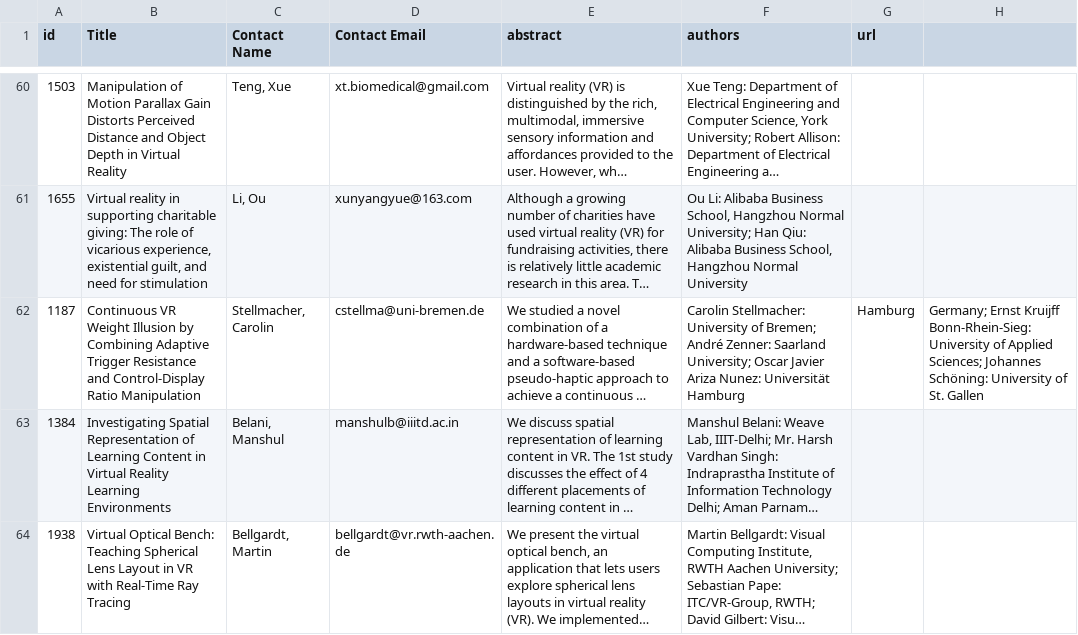
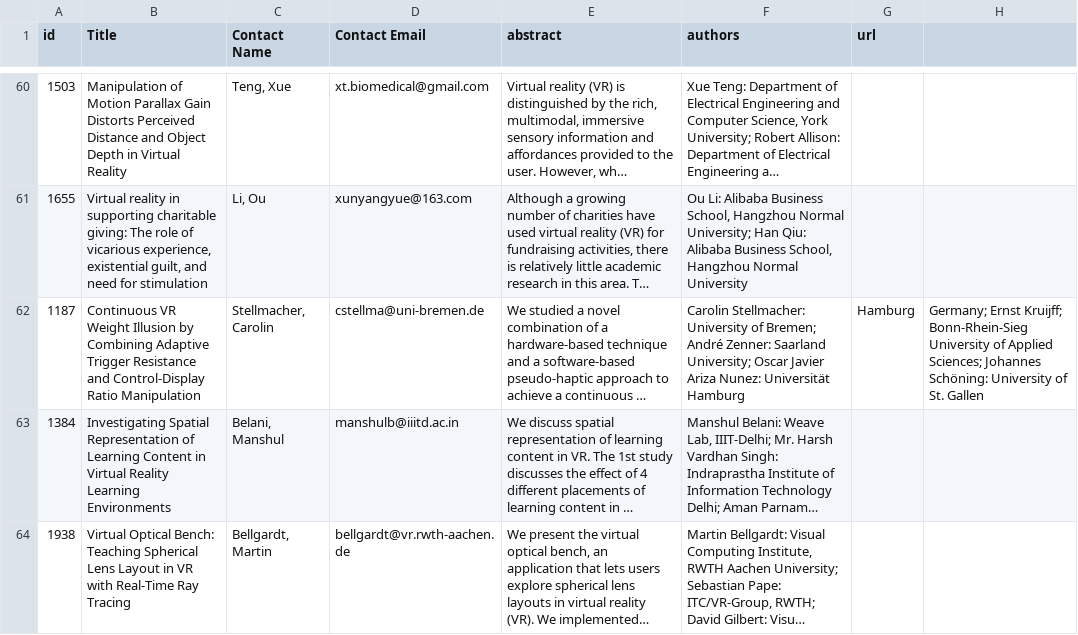
Before and after one commit to ieeevr/2024-test, a CSV file: _data/conferencepapers.csv, drawn as a sheet; only a part is shown, gaps mark what is left out; long unchanged cells end in …; the diff names each change by its address in the sheet, - before the commit and + after, or states it on an @@ line.

Commit message:
Update conferencepapers.csv

```diff
--- a/_data/conferencepapers.csv
+++ b/_data/conferencepapers.csv
-H62: Germany; Ernst Kruijff Bonn-Rhein-Sieg: University of…
+H62: Germany; Ernst Kruijff; Bonn-Rhein-Sieg University of…
```
